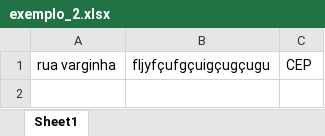
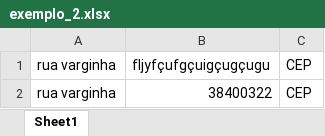
Before and after one commit to SANTOSTAVARES/correios_rpa, an Excel workbook: Correios/A-Entrada/exemplo_2.xlsx, sheet Sheet1, drawn as a sheet; values as stored, in another font and other column widths than the file's, no borders; the diff names each change by its address in the sheet, - before the commit and + after, or states it on an @@ line.

```diff
--- a/Correios/A-Entrada/exemplo_2.xlsx (sheet Sheet1)
+++ b/Correios/A-Entrada/exemplo_2.xlsx (sheet Sheet1)
+row 2: rua varginha | 38400322 | CEP
```
Also changed, not shown: Correios/A-Entrada/exemplo_1.xlsx, Correios/A-Entrada/exemplo_3.xlsx, 3 other files.
